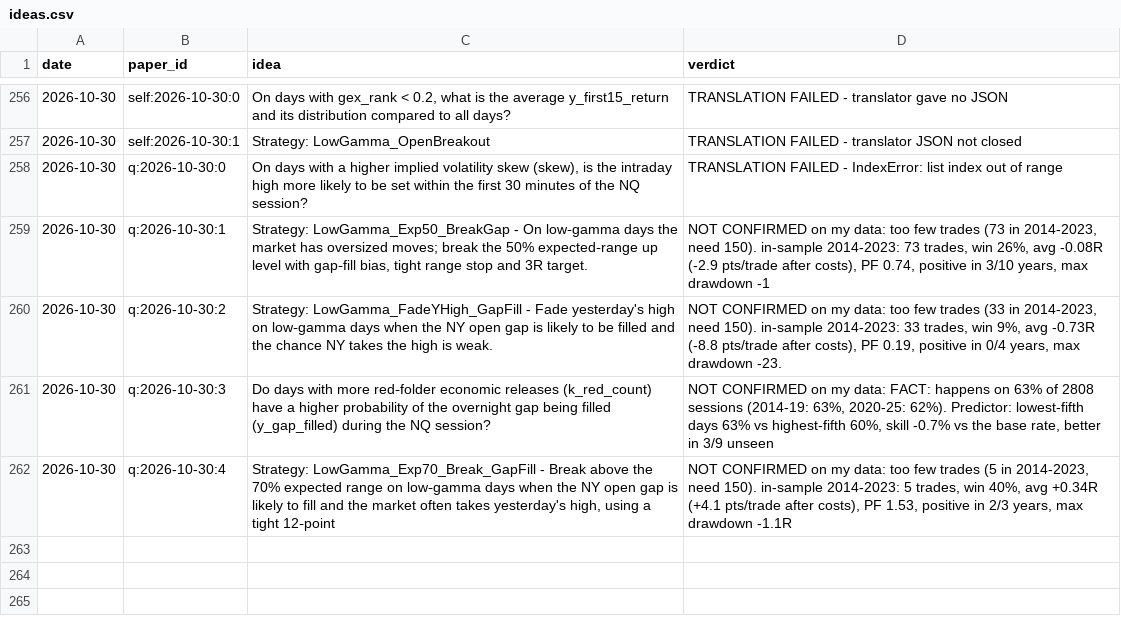
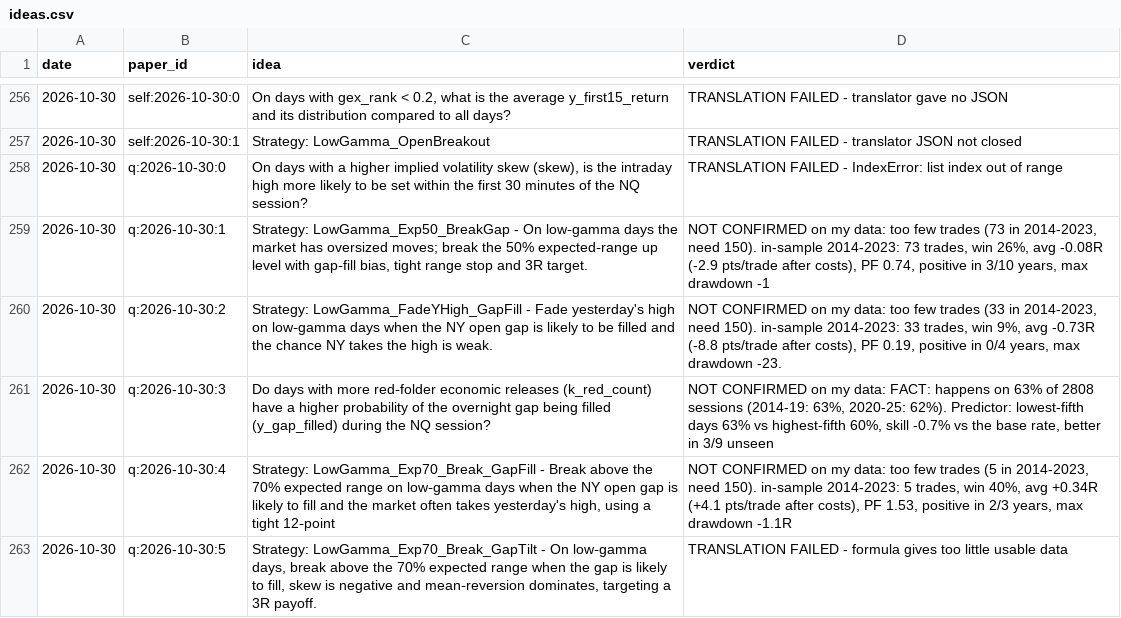
Before and after one commit to vannaflow1/nasdaq-bot, a CSV file: knowledge/ideas.csv, drawn as a sheet; only a part is shown, gaps mark what is left out.

```diff
--- a/knowledge/ideas.csv
+++ b/knowledge/ideas.csv
@@ -262 +262,2 @@ date,paper_id,idea,verdict
 2026-10-30,q:2026-10-30:4,"Strategy: LowGamma_Exp70_Break_GapFill - Break above the 70% expected range on low‑gamma days when the NY open gap is likely to fill and the market often takes yesterday's high, using a tight 12‑point","NOT CONFIRMED on my data: too few trades (5 in 2014-2023, need 150). in-sample 2014-2023: 5 trades, win 40%, avg +0.34R (+4.1 pts/trade after costs), PF 1.53, positive in 2/3 years, max drawdown -1.1R"
+2026-10-30,q:2026-10-30:5,"Strategy: LowGamma_Exp70_Break_GapTilt - On low‑gamma days, break above the 70% expected range when the gap is likely to fill, skew is negative and mean‑reversion dominates, targeting a 3R payoff.","TRANSLATION FAILED - formula gives too little usable data"
```
Also changed, not shown: 5 other files.
